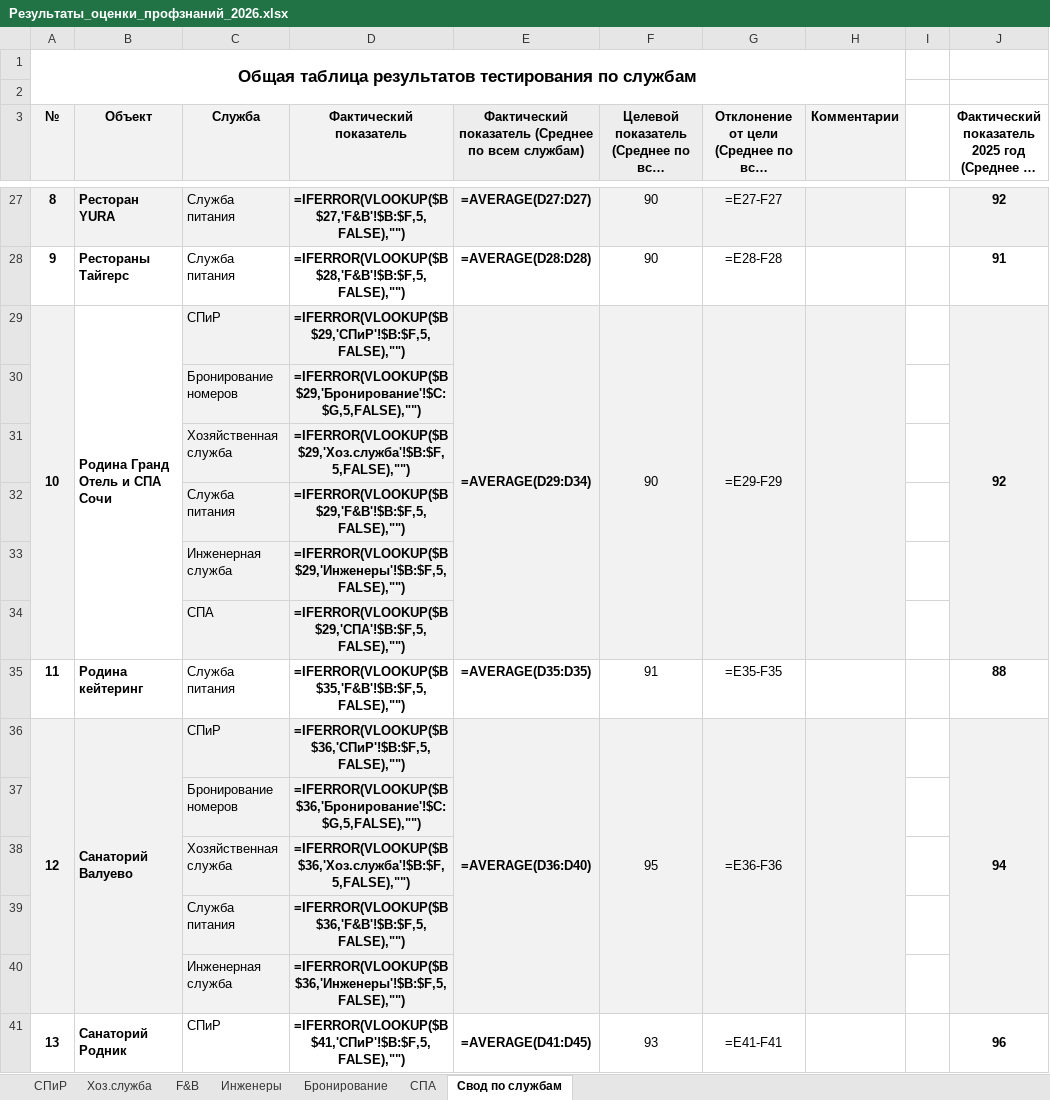
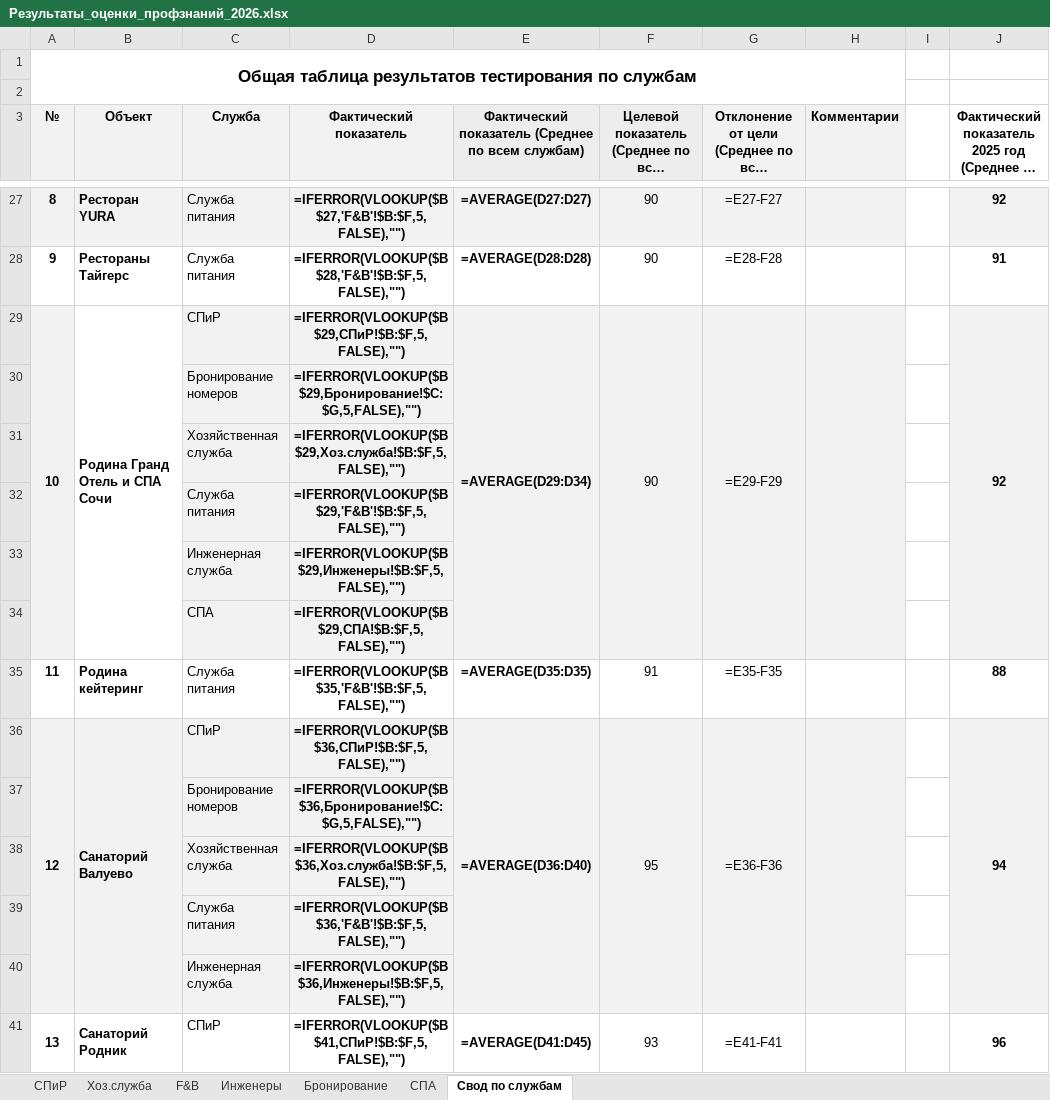
Before and after one commit to dimonix2019/111, an Excel workbook: docs/Результаты_оценки_профзнаний_2026.xlsx, sheet Свод по службам, drawn as a sheet; only a part is shown, gaps mark what is left out; long unchanged cells end in …; values as stored, in another font and other column widths than the file's, no borders; formulas without a stored value are shown as written; charts and pictures and conditional formats not drawn; the diff covers the shown part only; the diff names each change by its address in the sheet, - before the commit and + after, or states it on an @@ line.

```diff
--- a/docs/Результаты_оценки_профзнаний_2026.xlsx (sheet Свод по службам)
+++ b/docs/Результаты_оценки_профзнаний_2026.xlsx (sheet Свод по службам)
-D29 (Фактический показатель): =IFERROR(VLOOKUP($B$29,'СПиР'!$B:$F,5,FALSE),"")
+D29 (Фактический показатель): =IFERROR(VLOOKUP($B$29,СПиР!$B:$F,5,FALSE),"")
-D30 (Фактический показатель): =IFERROR(VLOOKUP($B$29,'Бронирование'!$C:$G,5,FALSE),"")
+D30 (Фактический показатель): =IFERROR(VLOOKUP($B$29,Бронирование!$C:$G,5,FALSE),"")
-D31 (Фактический показатель): =IFERROR(VLOOKUP($B$29,'Хоз.служба'!$B:$F,5,FALSE),"")
+D31 (Фактический показатель): =IFERROR(VLOOKUP($B$29,Хоз.служба!$B:$F,5,FALSE),"")
-D33 (Фактический показатель): =IFERROR(VLOOKUP($B$29,'Инженеры'!$B:$F,5,FALSE),"")
+D33 (Фактический показатель): =IFERROR(VLOOKUP($B$29,Инженеры!$B:$F,5,FALSE),"")
-D34 (Фактический показатель): =IFERROR(VLOOKUP($B$29,'СПА'!$B:$F,5,FALSE),"")
+D34 (Фактический показатель): =IFERROR(VLOOKUP($B$29,СПА!$B:$F,5,FALSE),"")
-D36 (Фактический показатель): =IFERROR(VLOOKUP($B$36,'СПиР'!$B:$F,5,FALSE),"")
+D36 (Фактический показатель): =IFERROR(VLOOKUP($B$36,СПиР!$B:$F,5,FALSE),"")
-D37 (Фактический показатель): =IFERROR(VLOOKUP($B$36,'Бронирование'!$C:$G,5,FALSE),"")
+D37 (Фактический показатель): =IFERROR(VLOOKUP($B$36,Бронирование!$C:$G,5,FALSE),"")
-D38 (Фактический показатель): =IFERROR(VLOOKUP($B$36,'Хоз.служба'!$B:$F,5,FALSE),"")
+D38 (Фактический показатель): =IFERROR(VLOOKUP($B$36,Хоз.служба!$B:$F,5,FALSE),"")
-D40 (Фактический показатель): =IFERROR(VLOOKUP($B$36,'Инженеры'!$B:$F,5,FALSE),"")
+D40 (Фактический показатель): =IFERROR(VLOOKUP($B$36,Инженеры!$B:$F,5,FALSE),"")
-D41 (Фактический показатель): =IFERROR(VLOOKUP($B$41,'СПиР'!$B:$F,5,FALSE),"")
+D41 (Фактический показатель): =IFERROR(VLOOKUP($B$41,СПиР!$B:$F,5,FALSE),"")
```
Also changed, not shown: 48 edited cells and cell formats elsewhere in this sheet, sheet Хоз.служба, sheet СПиР, charts or pictures.
